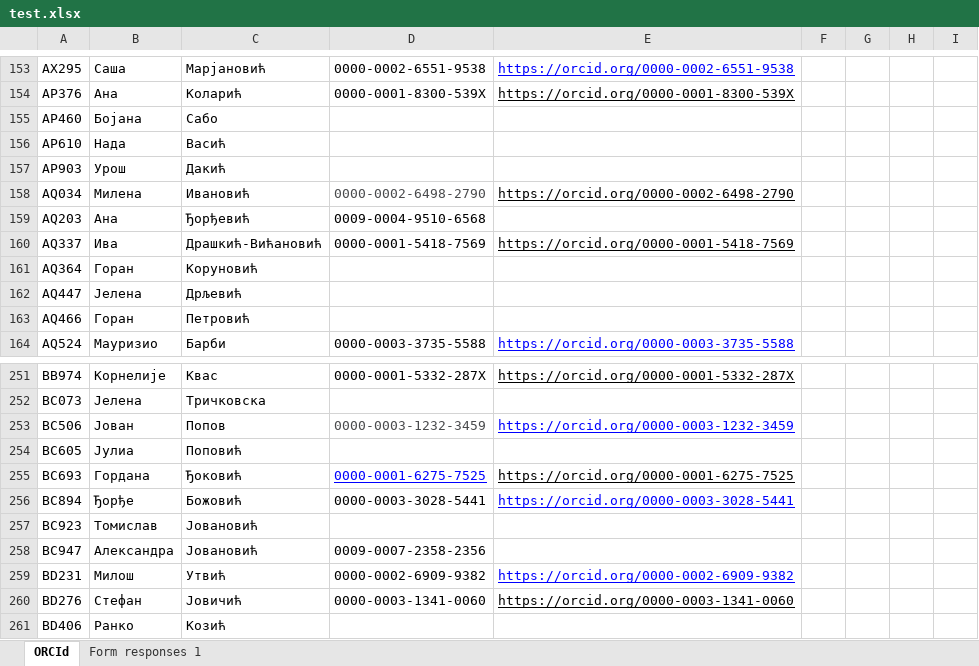
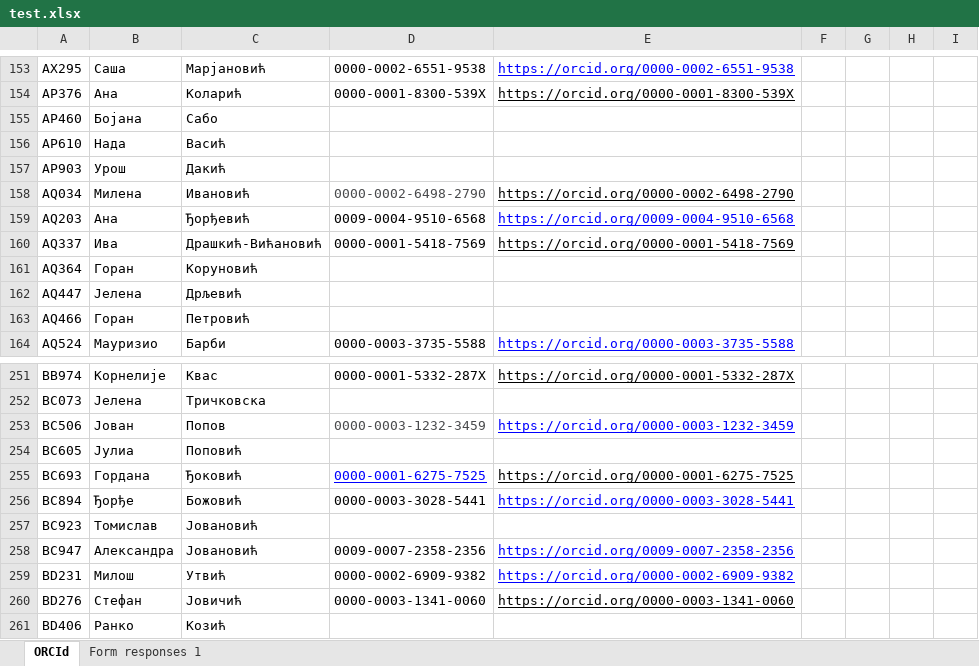
Before and after one commit to markopmilo/parser, an Excel workbook: test.xlsx, sheet ORCId, drawn as a sheet; only a part is shown, gaps mark what is left out; values as stored, in another font and other column widths than the file's, no borders; the diff covers the shown part only; the diff names each change by its address in the sheet, - before the commit and + after, or states it on an @@ line.

```diff
--- a/test.xlsx (sheet ORCId)
+++ b/test.xlsx (sheet ORCId)
-E159: (empty)
+E159: https://orcid.org/0009-0004-9510-6568
-E258: (empty)
+E258: https://orcid.org/0009-0007-2358-2356
```
Also changed, not shown: 1 removed row, 20 moved rows, 2 edited cells and cell formats elsewhere in this sheet, ORCID-FIL.xlsx, 2 other files.
